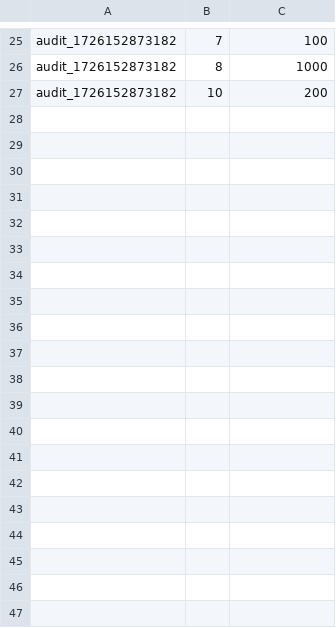
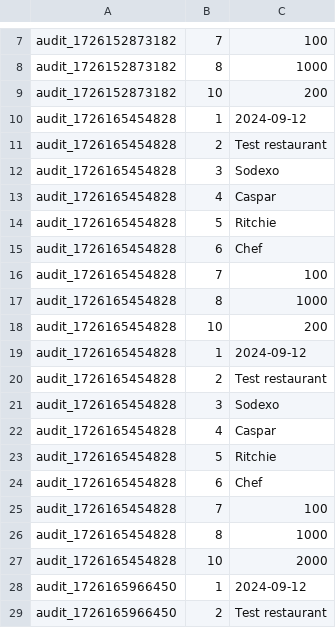
Before and after one commit to CasparRitchie/audit_app2, a CSV file: backend/responses_audit_header.csv, drawn as a sheet; only a part is shown, gaps mark what is left out; the diff covers the shown part only; the diff names each change by its address in the sheet, - before the commit and + after, or states it on an @@ line.

Commit message:
Added bootstrap and colour coded responses

```diff
--- a/backend/responses_audit_header.csv
+++ b/backend/responses_audit_header.csv
+row 10: audit_1726165454828 | 1 | 2024-09-12
+row 11: audit_1726165454828 | 2 | Test restaurant
+row 12: audit_1726165454828 | 3 | Sodexo
+row 13: audit_1726165454828 | 4 | Caspar
+row 14: audit_1726165454828 | 5 | Ritchie
+row 15: audit_1726165454828 | 6 | Chef
+row 16: audit_1726165454828 | 7 | 100
+row 17: audit_1726165454828 | 8 | 1000
+row 18: audit_1726165454828 | 10 | 200
+row 19: audit_1726165454828 | 1 | 2024-09-12
+row 20: audit_1726165454828 | 2 | Test restaurant
+row 21: audit_1726165454828 | 3 | Sodexo
+row 22: audit_1726165454828 | 4 | Caspar
+row 23: audit_1726165454828 | 5 | Ritchie
+row 24: audit_1726165454828 | 6 | Chef
+row 25: audit_1726165454828 | 7 | 100
+row 26: audit_1726165454828 | 8 | 1000
+row 27: audit_1726165454828 | 10 | 2000
+row 28: audit_1726165966450 | 1 | 2024-09-12
+row 29: audit_1726165966450 | 2 | Test restaurant
```
Also changed, not shown: 20 added rows and 18 removed rows elsewhere in this file, 11 other files.
